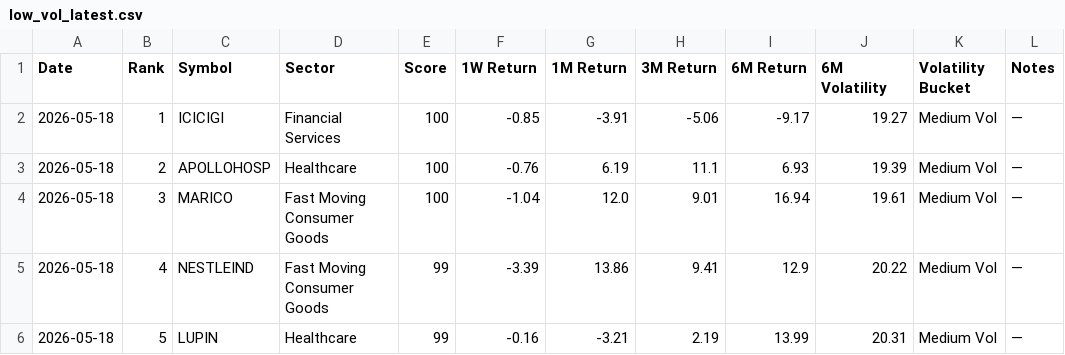
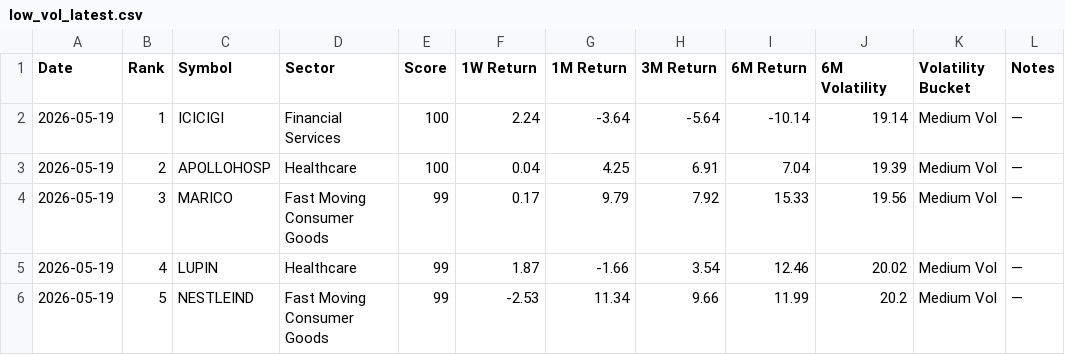
Before and after one commit to lightninbulls-stack/hanush-app, a CSV file: backend/data/low_vol_latest.csv, drawn as a sheet; only a part is shown; the diff covers the shown part only.

```diff
--- a/backend/data/low_vol_latest.csv
+++ b/backend/data/low_vol_latest.csv
@@ -1,6 +1,6 @@
 Date,Rank,Symbol,Sector,Score,1W Return,1M Return,3M Return,6M Return,6M Volatility,Volatility Bucket,Notes
-2026-05-18,1,ICICIGI,Financial Services,100,-0.85,-3.91,-5.06,-9.17,19.27,Medium Vol,—
-2026-05-18,2,APOLLOHOSP,Healthcare,100,-0.76,6.19,11.1,6.93,19.39,Medium Vol,—
-2026-05-18,3,MARICO,Fast Moving Consumer Goods,100,-1.04,12.0,9.01,16.94,19.61,Medium Vol,—
-2026-05-18,4,NESTLEIND,Fast Moving Consumer Goods,99,-3.39,13.86,9.41,12.9,20.22,Medium Vol,—
-2026-05-18,5,LUPIN,Healthcare,99,-0.16,-3.21,2.19,13.99,20.31,Medium Vol,—
+2026-05-19,1,ICICIGI,Financial Services,100,2.24,-3.64,-5.64,-10.14,19.14,Medium Vol,—
+2026-05-19,2,APOLLOHOSP,Healthcare,100,0.04,4.25,6.91,7.04,19.39,Medium Vol,—
+2026-05-19,3,MARICO,Fast Moving Consumer Goods,99,0.17,9.79,7.92,15.33,19.56,Medium Vol,—
+2026-05-19,4,LUPIN,Healthcare,99,1.87,-1.66,3.54,12.46,20.02,Medium Vol,—
+2026-05-19,5,NESTLEIND,Fast Moving Consumer Goods,99,-2.53,11.34,9.66,11.99,20.2,Medium Vol,—
```
Also changed, not shown: 96 edited cells elsewhere in this file.
